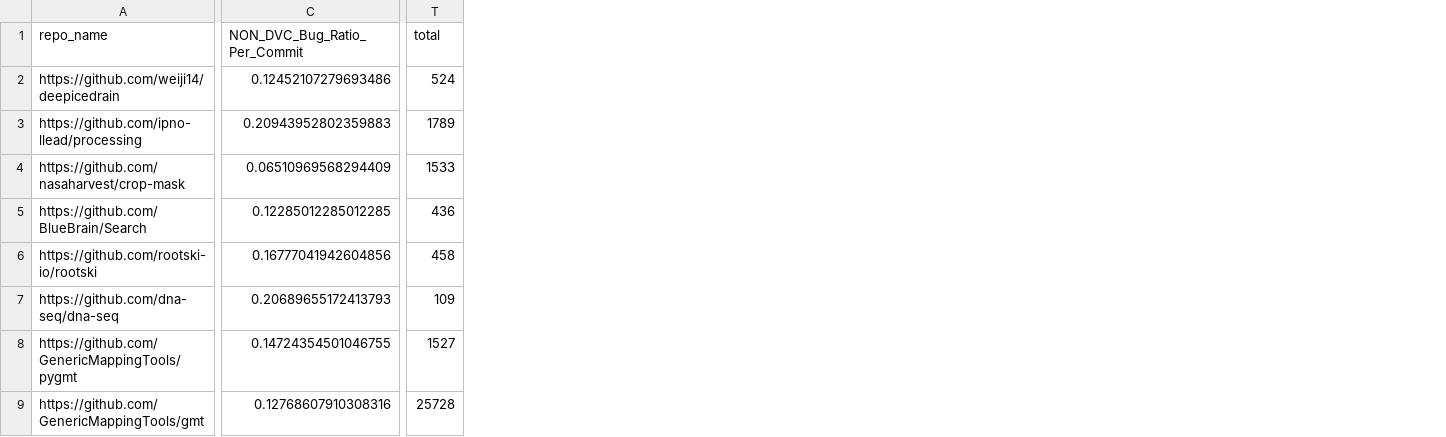
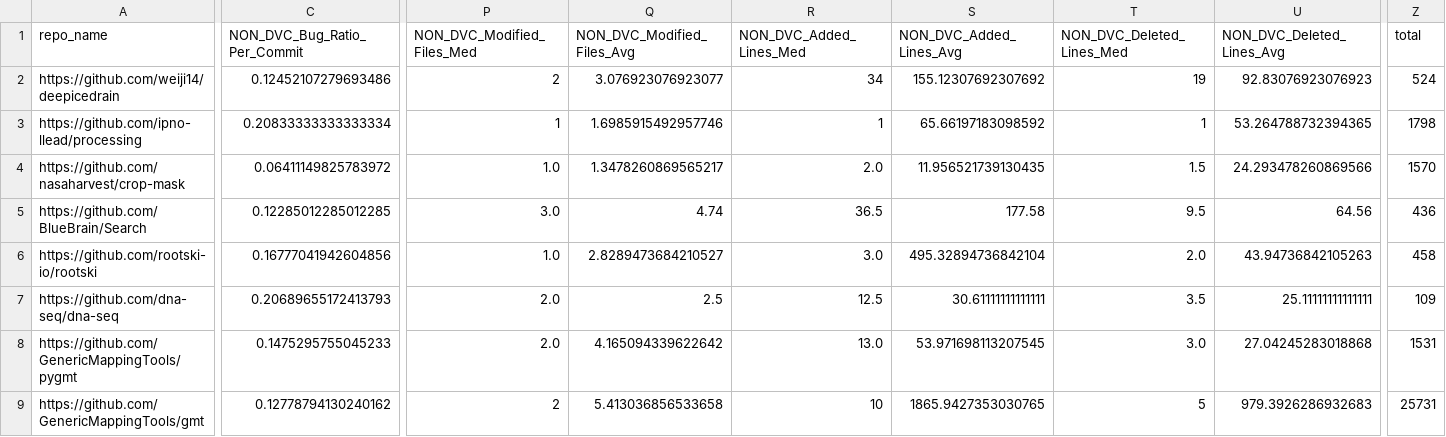
Before and after one commit to lorenasimedo/se4a1_class_group_project, a CSV file: commits_summary.csv, drawn as a sheet; only a part is shown, gaps mark what is left out; addresses are those after the commit; the diff covers the shown part only; the diff names each change by its address in the sheet, - before the commit and + after, or states it on an @@ line.

Commit message:
commit files updated

```diff
--- a/commits_summary.csv
+++ b/commits_summary.csv
+column P (NON_DVC_Modified_Files_Med), rows 2-9: 2 | 1 | 1.0 | 3.0 | 1.0 | 2.0 | 2.0 | 2
+column Q (NON_DVC_Modified_Files_Avg), rows 2-9: 3.076923076923077 | 1.6985915492957746 | 1.3478260869565217 | 4.74 | 2.8289473684210527 | 2.5 | 4.165094339622642 | 5.413036856533658
+column R (NON_DVC_Added_Lines_Med), rows 2-9: 34 | 1 | 2.0 | 36.5 | 3.0 | 12.5 | 13.0 | 10
+column S (NON_DVC_Added_Lines_Avg), rows 2-9: 155.12307692307692 | 65.66197183098592 | 11.956521739130435 | 177.58 | 495.32894736842104 | 30.61111111111111 | 53.971698113207545 | 1865.9427353030765
+column T (NON_DVC_Deleted_Lines_Med), rows 2-9: 19 | 1 | 1.5 | 9.5 | 2.0 | 3.5 | 3.0 | 5
+column U (NON_DVC_Deleted_Lines_Avg), rows 2-9: 92.83076923076923 | 53.264788732394365 | 24.293478260869566 | 64.56 | 43.94736842105263 | 25.11111111111111 | 27.04245283018868 | 979.3926286932683
-C3 (NON_DVC_Bug_Ratio_Per_Commit): 0.20943952802359883
+C3 (NON_DVC_Bug_Ratio_Per_Commit): 0.20833333333333334
-Z3 (total): 1789
+Z3 (total): 1798
-C4 (NON_DVC_Bug_Ratio_Per_Commit): 0.06510969568294409
+C4 (NON_DVC_Bug_Ratio_Per_Commit): 0.06411149825783972
-Z4 (total): 1533
+Z4 (total): 1570
-C8 (NON_DVC_Bug_Ratio_Per_Commit): 0.14724354501046755
+C8 (NON_DVC_Bug_Ratio_Per_Commit): 0.1475295755045233
-Z8 (total): 1527
+Z8 (total): 1531
-C9 (NON_DVC_Bug_Ratio_Per_Commit): 0.12768607910308316
+C9 (NON_DVC_Bug_Ratio_Per_Commit): 0.12778794130240162
-Z9 (total): 25728
+Z9 (total): 25731
```
Also changed, not shown: 7 edited cells elsewhere in this file, 5 other files.
